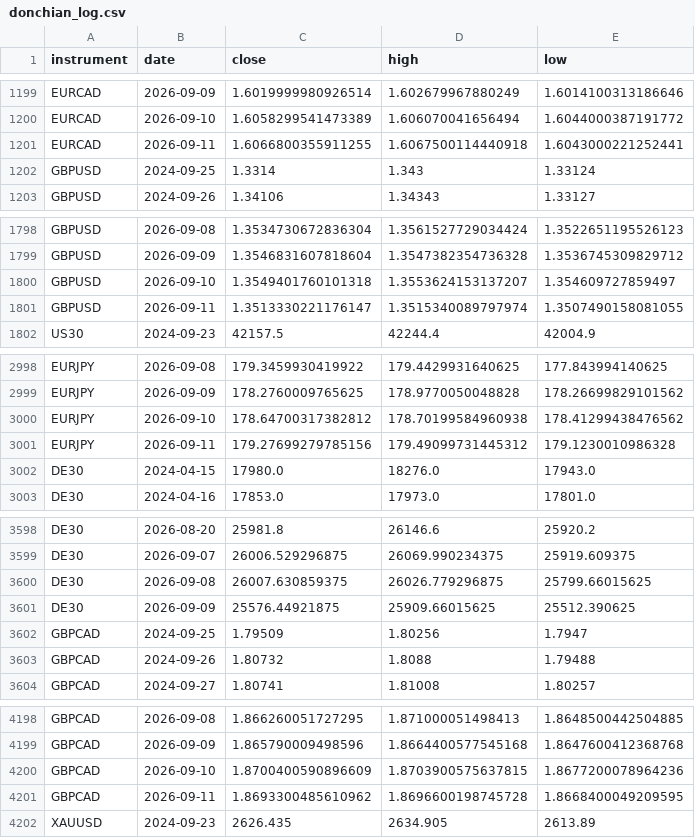
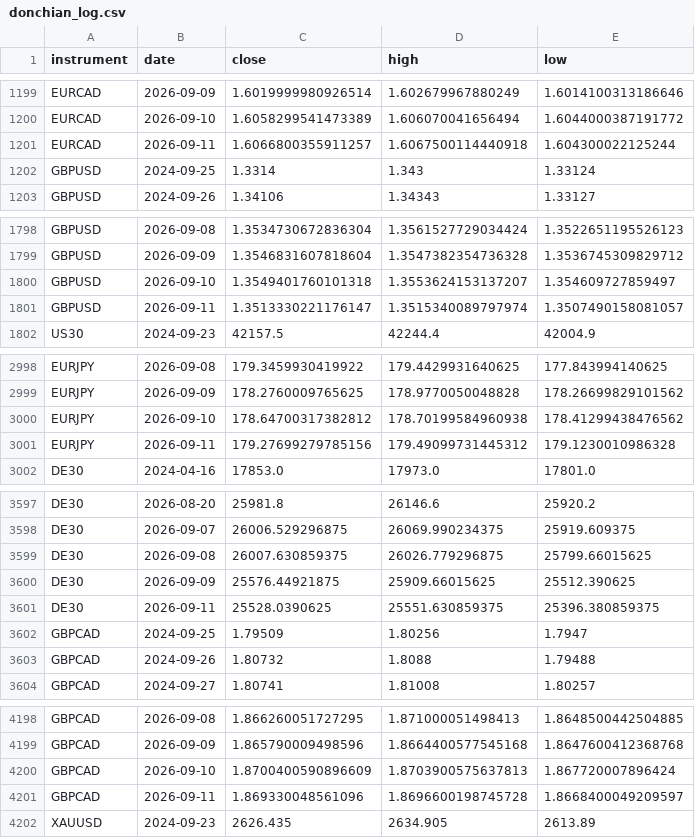
Before and after one commit to kenjtradez/portfolio-forward-test, a CSV file: donchian_log.csv, drawn as a sheet; only a part is shown, gaps mark what is left out.

```diff
--- a/donchian_log.csv
+++ b/donchian_log.csv
@@ -1200,3 +1200,3 @@ EURCAD,2026-09-09,1.6019999980926514,1.602679967880249,1.6014100313186646
 EURCAD,2026-09-10,1.6058299541473389,1.606070041656494,1.6044000387191772
-EURCAD,2026-09-11,1.6066800355911255,1.6067500114440918,1.6043000221252441
+EURCAD,2026-09-11,1.6066800355911257,1.6067500114440918,1.604300022125244
 GBPUSD,2024-09-25,1.3314,1.343,1.33124
@@ -1800,3 +1800,3 @@ GBPUSD,2026-09-09,1.3546831607818604,1.3547382354736328,1.3536745309829712
 GBPUSD,2026-09-10,1.3549401760101318,1.3553624153137207,1.354609727859497
-GBPUSD,2026-09-11,1.3513330221176147,1.3515340089797974,1.3507490158081055
+GBPUSD,2026-09-11,1.3513330221176147,1.3515340089797974,1.3507490158081057
 US30,2024-09-23,42157.5,42244.4,42004.9
@@ -3001,3 +3001,2 @@ EURJPY,2026-09-10,178.64700317382812,178.70199584960938,178.41299438476562
 EURJPY,2026-09-11,179.27699279785156,179.49099731445312,179.1230010986328
-DE30,2024-04-15,17980.0,18276.0,17943.0
 DE30,2024-04-16,17853.0,17973.0,17801.0
@@ -3601,2 +3600,3 @@ DE30,2026-09-08,26007.630859375,26026.779296875,25799.66015625
 DE30,2026-09-09,25576.44921875,25909.66015625,25512.390625
+DE30,2026-09-11,25528.0390625,25551.630859375,25396.380859375
 GBPCAD,2024-09-25,1.79509,1.80256,1.7947
@@ -4199,4 +4199,4 @@ GBPCAD,2026-09-08,1.866260051727295,1.871000051498413,1.8648500442504885
 GBPCAD,2026-09-09,1.865790009498596,1.8664400577545168,1.8647600412368768
-GBPCAD,2026-09-10,1.8700400590896609,1.8703900575637815,1.8677200078964236
-GBPCAD,2026-09-11,1.8693300485610962,1.8696600198745728,1.8668400049209595
+GBPCAD,2026-09-10,1.8700400590896609,1.8703900575637813,1.867720007896424
+GBPCAD,2026-09-11,1.869330048561096,1.8696600198745728,1.8668400049209597
 XAUUSD,2024-09-23,2626.435,2634.905,2613.89
```
Also changed, not shown: connors_log.csv, 1 other file.
